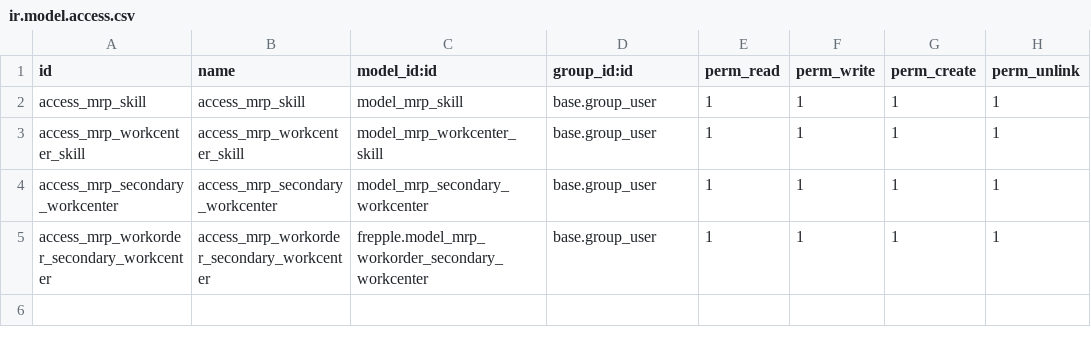
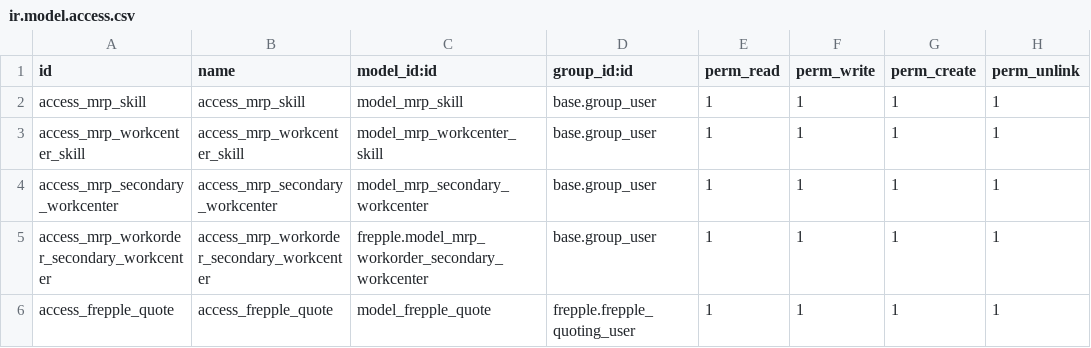
Before and after one commit to frePPLe/odoo, a CSV file: frepple/security/ir.model.access.csv, drawn as a sheet; the diff names each change by its address in the sheet, - before the commit and + after, or states it on an @@ line.

Commit message:
remove with_mrp flag add quoting feature (credit to europower)

```diff
--- a/frepple/security/ir.model.access.csv
+++ b/frepple/security/ir.model.access.csv
+row 6: access_frepple_quote | access_frepple_quote | model_frepple_quote | frepple.frepple_quoting_user | 1 | 1 | 1 | 1
```
Also changed, not shown: 12 other files.
